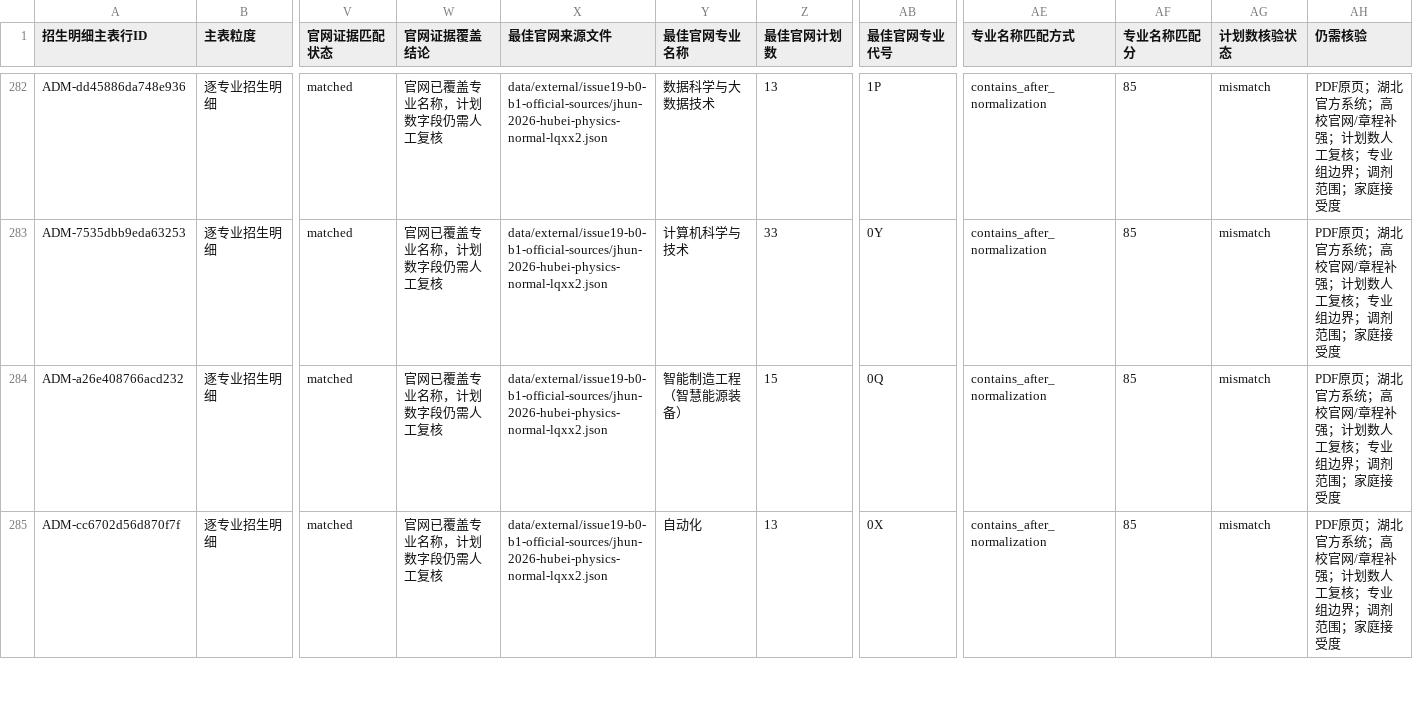
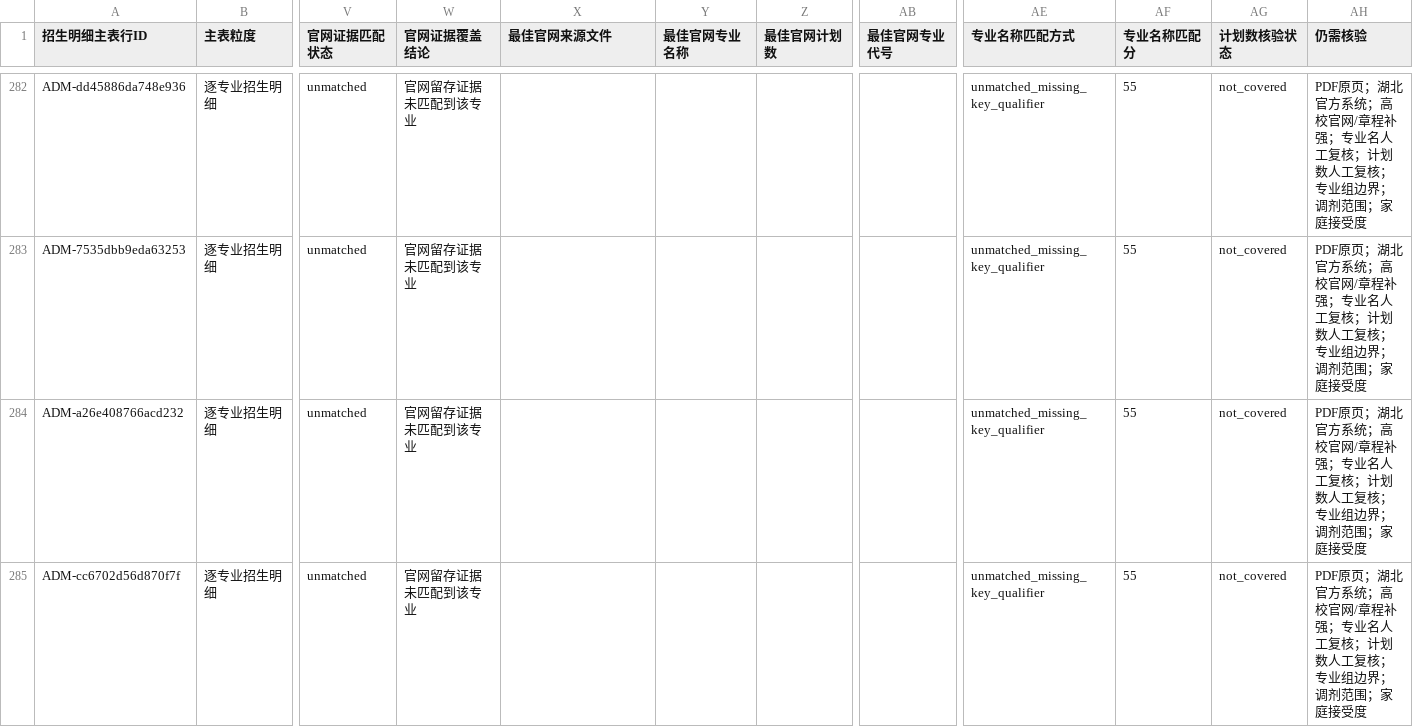
Before and after one commit to cathyjay/hubei-gaokao-volunteer-2026, a CSV file: data/working/issue19-candidate-v3-b0-b1-official-evidence-match.csv, drawn as a sheet; only a part is shown, gaps mark what is left out; the diff covers the shown part only; the diff names each change by its address in the sheet, - before the commit and + after, or states it on an @@ line.

```diff
--- a/data/working/issue19-candidate-v3-b0-b1-official-evidence-match.csv
+++ b/data/working/issue19-candidate-v3-b0-b1-official-evidence-match.csv
-V282:V285 (官网证据匹配状态): matched
+V282:V285 (官网证据匹配状态): unmatched
-W282:W285 (官网证据覆盖结论): 官网已覆盖专业名称，计划数字段仍需人工复核
+W282:W285 (官网证据覆盖结论): 官网留存证据未匹配到该专业
-X282:X285 (最佳官网来源文件): data/external/issue19-b0-b1-official-sources/jhun-2026-hubei-physics-normal-lqxx2.json
+X282:X285 (最佳官网来源文件): (empty)
-Y282 (最佳官网专业名称): 数据科学与大数据技术
+Y282 (最佳官网专业名称): (empty)
-Z282 (最佳官网计划数): 13
+Z282 (最佳官网计划数): (empty)
-AB282 (最佳官网专业代号): 1P
+AB282 (最佳官网专业代号): (empty)
-AE282:AE285 (专业名称匹配方式): contains_after_normalization
+AE282:AE285 (专业名称匹配方式): unmatched_missing_key_qualifier
-AF282:AF285 (专业名称匹配分): 85
+AF282:AF285 (专业名称匹配分): 55
-AG282:AG285 (计划数核验状态): mismatch
+AG282:AG285 (计划数核验状态): not_covered
-AH282:AH285 (仍需核验): …程补强；计划数人…
+AH282:AH285 (仍需核验): …程补强；专业名人工复核；计划数人…
-Y283 (最佳官网专业名称): 计算机科学与技术
+Y283 (最佳官网专业名称): (empty)
-Z283 (最佳官网计划数): 33
+Z283 (最佳官网计划数): (empty)
-AB283 (最佳官网专业代号): 0Y
+AB283 (最佳官网专业代号): (empty)
-Y284 (最佳官网专业名称): 智能制造工程（智慧能源装备）
+Y284 (最佳官网专业名称): (empty)
-Z284 (最佳官网计划数): 15
+Z284 (最佳官网计划数): (empty)
-AB284 (最佳官网专业代号): 0Q
+AB284 (最佳官网专业代号): (empty)
-Y285 (最佳官网专业名称): 自动化
+Y285 (最佳官网专业名称): (empty)
-Z285 (最佳官网计划数): 13
+Z285 (最佳官网计划数): (empty)
-AB285 (最佳官网专业代号): 0X
+AB285 (最佳官网专业代号): (empty)
```
Also changed, not shown: 134 edited cells elsewhere in this file, data/working/issue19-b0-b1-plan-conflict-review-queue.csv, data/working/issue19-candidate-v3-b0-b1-admission-detail-evidence-ledger.csv, 12 other files.
